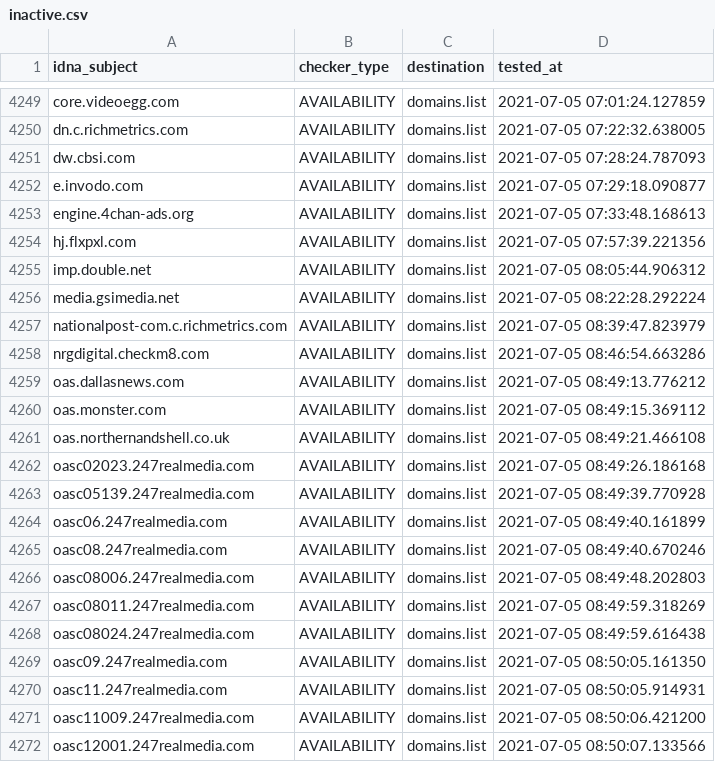
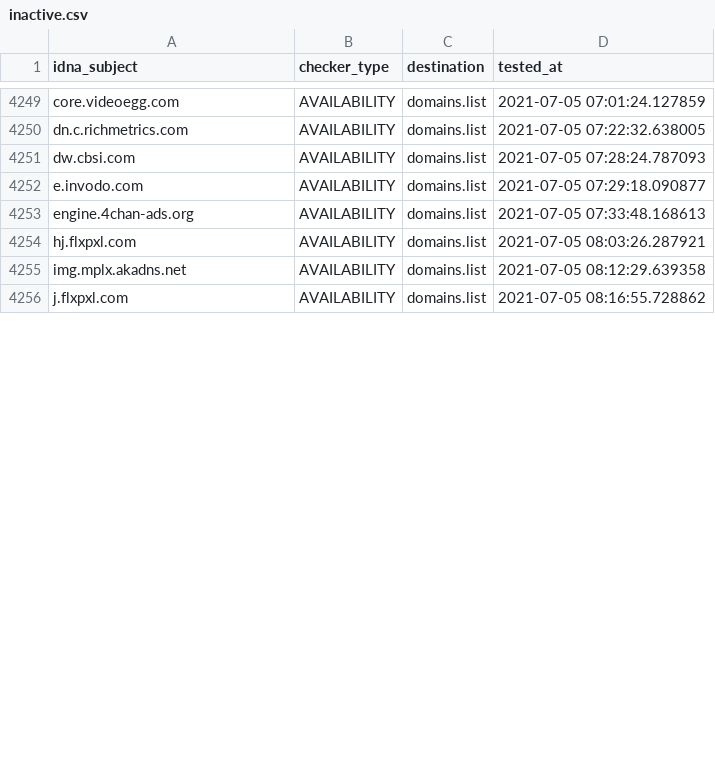
Before and after one commit to Ultimate-Hosts-Blacklist/cameleon_at_sysctl.org, a CSV file: .pyfunceble/inactive.csv, drawn as a sheet; only a part is shown, gaps mark what is left out; the diff covers the shown part only.

```diff
--- a/.pyfunceble/inactive.csv
+++ b/.pyfunceble/inactive.csv
@@ -4253,20 +4253,4 @@ e.invodo.com,AVAILABILITY,domains.list,2021-07-05 07:29:18.090877
 engine.4chan-ads.org,AVAILABILITY,domains.list,2021-07-05 07:33:48.168613
-hj.flxpxl.com,AVAILABILITY,domains.list,2021-07-05 07:57:39.221356
-imp.double.net,AVAILABILITY,domains.list,2021-07-05 08:05:44.906312
-media.gsimedia.net,AVAILABILITY,domains.list,2021-07-05 08:22:28.292224
-nationalpost-com.c.richmetrics.com,AVAILABILITY,domains.list,2021-07-05 08:39:47.823979
-nrgdigital.checkm8.com,AVAILABILITY,domains.list,2021-07-05 08:46:54.663286
-oas.dallasnews.com,AVAILABILITY,domains.list,2021-07-05 08:49:13.776212
-oas.monster.com,AVAILABILITY,domains.list,2021-07-05 08:49:15.369112
-oas.northernandshell.co.uk,AVAILABILITY,domains.list,2021-07-05 08:49:21.466108
-oasc02023.247realmedia.com,AVAILABILITY,domains.list,2021-07-05 08:49:26.186168
-oasc05139.247realmedia.com,AVAILABILITY,domains.list,2021-07-05 08:49:39.770928
-oasc06.247realmedia.com,AVAILABILITY,domains.list,2021-07-05 08:49:40.161899
-oasc08.247realmedia.com,AVAILABILITY,domains.list,2021-07-05 08:49:40.670246
-oasc08006.247realmedia.com,AVAILABILITY,domains.list,2021-07-05 08:49:48.202803
-oasc08011.247realmedia.com,AVAILABILITY,domains.list,2021-07-05 08:49:59.318269
-oasc08024.247realmedia.com,AVAILABILITY,domains.list,2021-07-05 08:49:59.616438
-oasc09.247realmedia.com,AVAILABILITY,domains.list,2021-07-05 08:50:05.161350
-oasc11.247realmedia.com,AVAILABILITY,domains.list,2021-07-05 08:50:05.914931
-oasc11009.247realmedia.com,AVAILABILITY,domains.list,2021-07-05 08:50:06.421200
-oasc12001.247realmedia.com,AVAILABILITY,domains.list,2021-07-05 08:50:07.133566
+hj.flxpxl.com,AVAILABILITY,domains.list,2021-07-05 08:03:26.287921
+img.mplx.akadns.net,AVAILABILITY,domains.list,2021-07-05 08:12:29.639358
+j.flxpxl.com,AVAILABILITY,domains.list,2021-07-05 08:16:55.728862
```
Also changed, not shown: 5 removed rows and 18 edited cells elsewhere in this file, 13 other files.
